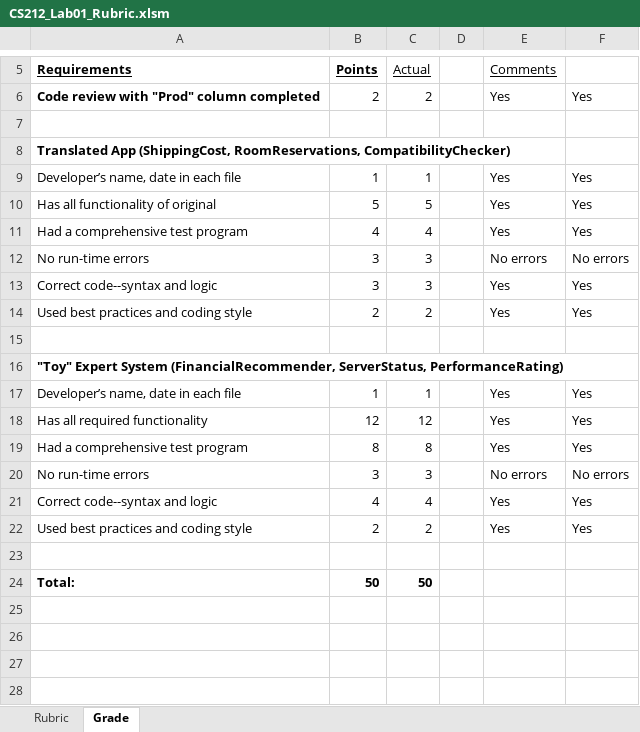
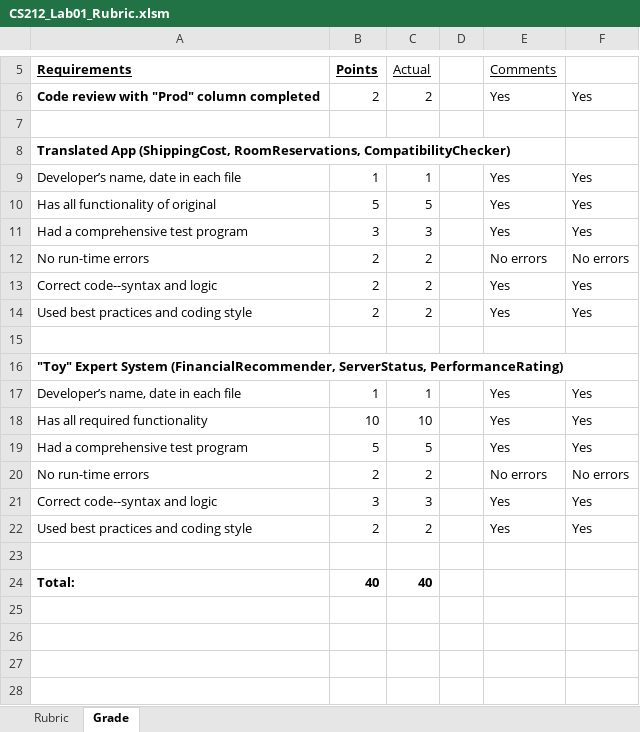
Before and after one commit to LCC-CIT/CS212-CourseMaterials, an Excel workbook: docs/Labs/Lab01-Python/CS212_Lab01_Rubric.xlsm, sheet Grade, drawn as a sheet; only a part is shown, gaps mark what is left out; values as stored, in another font and other column widths than the file's, no borders; charts and pictures not drawn; the diff names each change by its address in the sheet, - before the commit and + after, or states it on an @@ line.

```diff
--- a/docs/Labs/Lab01-Python/CS212_Lab01_Rubric.xlsm (sheet Grade)
+++ b/docs/Labs/Lab01-Python/CS212_Lab01_Rubric.xlsm (sheet Grade)
-B11 (Points): 4
+B11 (Points): 3
-C11 (Actual): 4
+C11 (Actual): 3
-B12:B13 (Points): 3
+B12:B13 (Points): 2
-C12:C13 (Actual): 3
+C12:C13 (Actual): 2
-B18 (Points): 12
+B18 (Points): 10
-C18 (Actual): 12
+C18 (Actual): 10
-B19 (Points): 8
+B19 (Points): 5
-C19 (Actual): 8
+C19 (Actual): 5
-B20 (Points): 3
+B20 (Points): 2
-C20 (Actual): 3
+C20 (Actual): 2
-B21 (Points): 4
+B21 (Points): 3
-C21 (Actual): 4
+C21 (Actual): 3
-B24 (Points): 50
+B24 (Points): 40
-C24 (Actual): 50
+C24 (Actual): 40
```
Also changed, not shown: sheet Rubric, charts or pictures.
